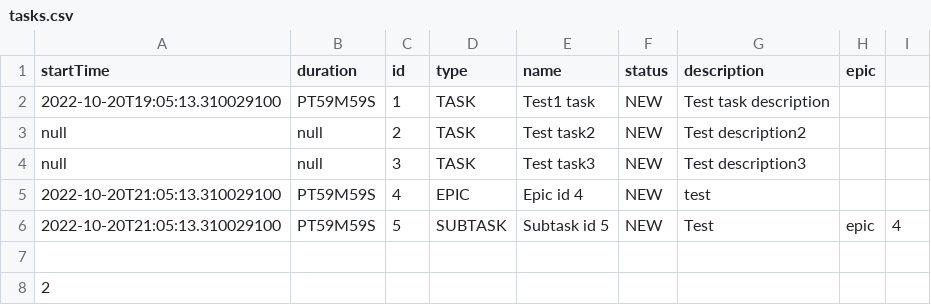
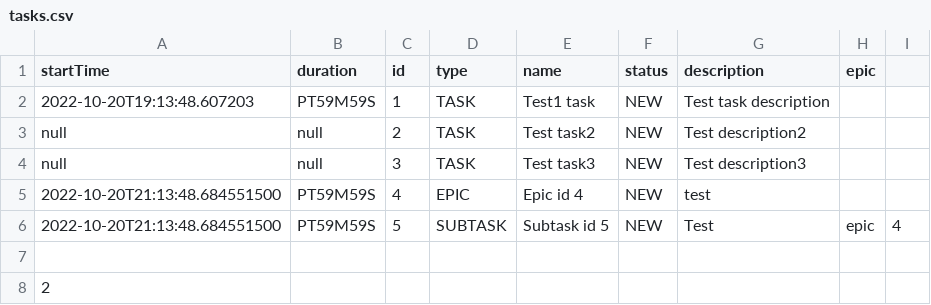
Before and after one commit to TatianaAV/java-kanban, a CSV file: resources/tasks.csv, drawn as a sheet.

```diff
--- a/resources/tasks.csv
+++ b/resources/tasks.csv
@@ -1,7 +1,7 @@
 startTime,duration,id,type,name,status,description,epic
-2022-10-20T19:05:13.310029100,PT59M59S,1,TASK,Test1 task,NEW,Test task description
+2022-10-20T19:13:48.607203,PT59M59S,1,TASK,Test1 task,NEW,Test task description
 null,null,2,TASK,Test task2,NEW,Test description2
 null,null,3,TASK,Test task3,NEW,Test  description3
-2022-10-20T21:05:13.310029100,PT59M59S,4,EPIC,Epic id 4,NEW,test
-2022-10-20T21:05:13.310029100,PT59M59S,5,SUBTASK,Subtask id 5,NEW,Test,epic,4
+2022-10-20T21:13:48.684551500,PT59M59S,4,EPIC,Epic id 4,NEW,test
+2022-10-20T21:13:48.684551500,PT59M59S,5,SUBTASK,Subtask id 5,NEW,Test,epic,4
 
```
Also changed, not shown: 4 other files.
